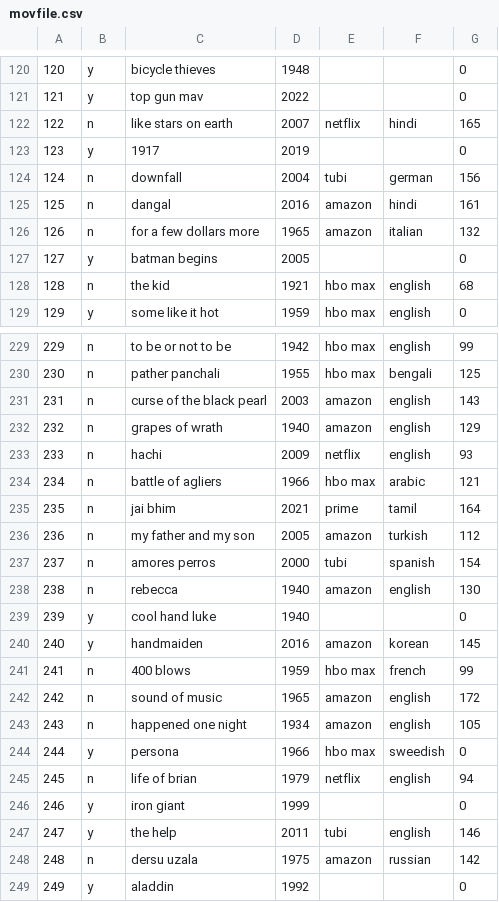
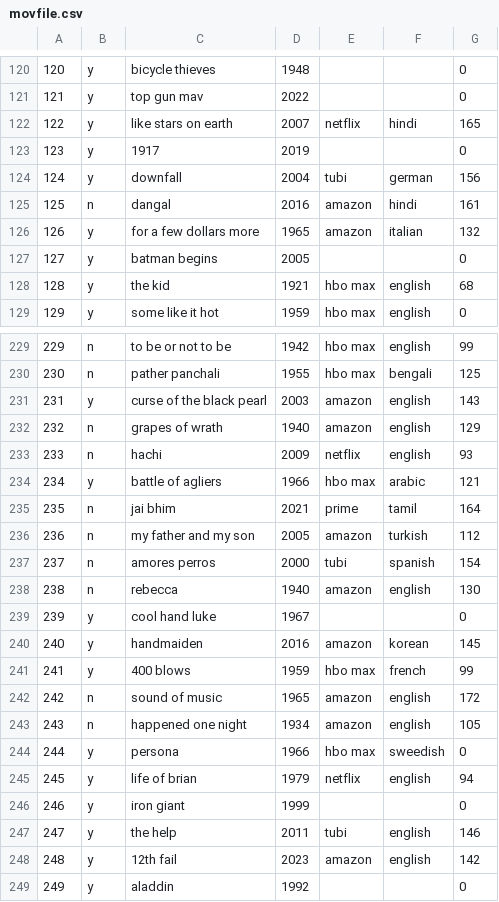
Before and after one commit to raeganmink/MovieFiles, a CSV file: movfile.csv, drawn as a sheet; only a part is shown, gaps mark what is left out; the diff covers the shown part only.

```diff
--- a/movfile.csv
+++ b/movfile.csv
@@ -121,9 +121,9 @@
 121,y,top gun mav,2022,,,0
-122,n,like stars on earth,2007,netflix,hindi,165
+122,y,like stars on earth,2007,netflix,hindi,165
 123,y,1917,2019,,,0
-124,n,downfall,2004,tubi,german,156
+124,y,downfall,2004,tubi,german,156
 125,n,dangal,2016,amazon,hindi,161
-126,n,for a few dollars more,1965,amazon,italian,132
+126,y,for a few dollars more,1965,amazon,italian,132
 127,y,batman begins,2005,,,0
-128,n,the kid,1921,hbo max,english,68
+128,y,the kid,1921,hbo max,english,68
 129,y,some like it hot,1959,hbo max,english,0
@@ -230,6 +230,6 @@
 230,n,pather panchali,1955,hbo max,bengali,125
-231,n,curse of the black pearl,2003,amazon,english,143
+231,y,curse of the black pearl,2003,amazon,english,143
 232,n,grapes of wrath,1940,amazon,english,129
 233,n,hachi,2009,netflix,english,93
-234,n,battle of agliers,1966,hbo max,arabic,121
+234,y,battle of agliers,1966,hbo max,arabic,121
 235,n,jai bhim,2021,prime,tamil,164
@@ -238,5 +238,5 @@
 238,n,rebecca,1940,amazon,english,130
-239,y,cool hand luke,1940,,,0
+239,y,cool hand luke,1967,,,0
 240,y,handmaiden,2016,amazon,korean,145
-241,n,400 blows,1959,hbo max,french,99
+241,y,400 blows,1959,hbo max,french,99
 242,n,sound of music,1965,amazon,english,172
@@ -244,6 +244,6 @@
 244,y,persona,1966,hbo max,sweedish,0
-245,n,life of brian,1979,netflix,english,94
+245,y,life of brian,1979,netflix,english,94
 246,y,iron giant,1999,,,0
 247,y,the help,2011,tubi,english,146
-248,n,dersu uzala,1975,amazon,russian,142
+248,y,12th fail,2023,amazon,english,142
 249,y,aladdin,1992,,,0
```
Also changed, not shown: 22 edited cells elsewhere in this file, 5 other files.
